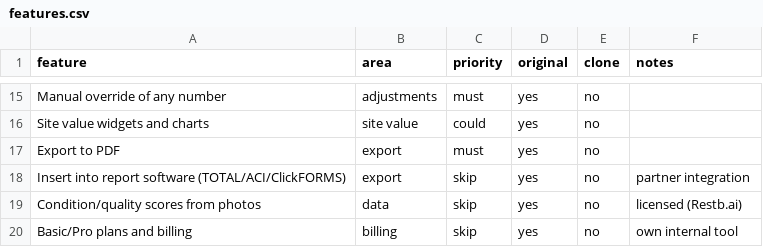
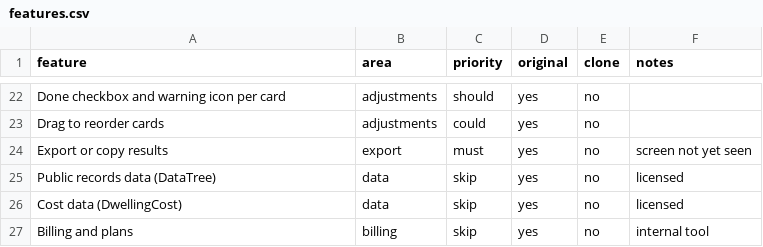
Before and after one commit to rgonzalez063/CLONEAPPGONZA, a CSV file: replica/features.csv, drawn as a sheet; only a part is shown, gaps mark what is left out; addresses are those after the commit; the diff covers the shown part only; the diff names each change by its address in the sheet, - before the commit and + after, or states it on an @@ line.

```diff
--- a/replica/features.csv
+++ b/replica/features.csv
-A22 (feature): Manual override of any number
+A22 (feature): Done checkbox and warning icon per card
-C22 (priority): must
+C22 (priority): should
-A23 (feature): Site value widgets and charts
+A23 (feature): Drag to reorder cards
-B23 (area): site value
+B23 (area): adjustments
-A24 (feature): Export to PDF
+A24 (feature): Export or copy results
-F24 (notes): (empty)
+F24 (notes): screen not yet seen
-A25 (feature): Insert into report software (TOTAL/ACI/ClickFORMS)
+A25 (feature): Public records data (DataTree)
-B25 (area): export
+B25 (area): data
-F25 (notes): partner integration
+F25 (notes): licensed
-A26 (feature): Condition/quality scores from photos
+A26 (feature): Cost data (DwellingCost)
-F26 (notes): licensed (Restb.ai)
+F26 (notes): licensed
-A27 (feature): Basic/Pro plans and billing
+A27 (feature): Billing and plans
-F27 (notes): own internal tool
+F27 (notes): internal tool
```
Also changed, not shown: 8 added rows, 1 removed row and 23 edited cells elsewhere in this file, 6 other files.
